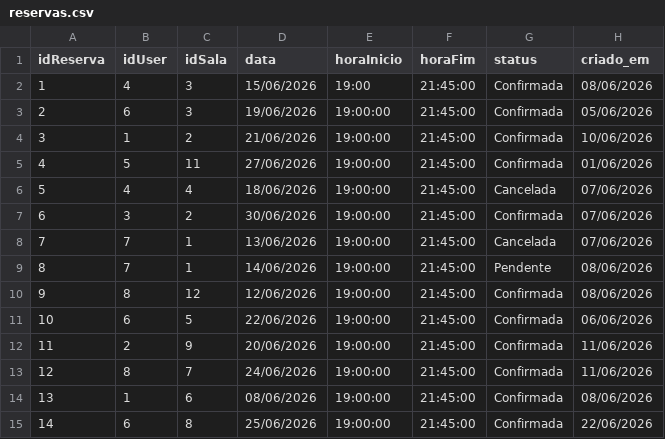
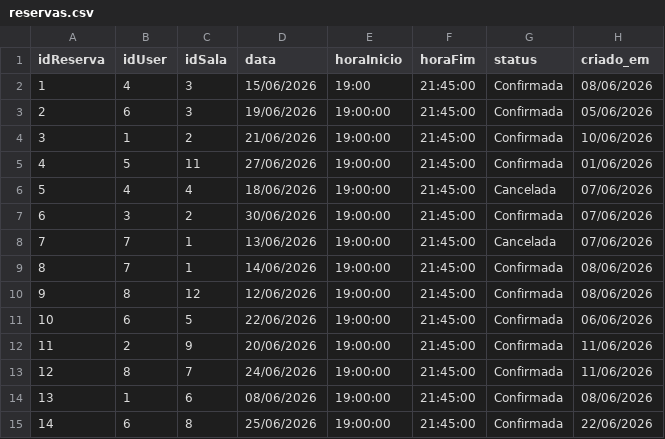
Before and after one commit to kakib3/reserva_salas_LarpTech, a CSV file: data/reservas.csv, drawn as a sheet.

Commit message:
fix: corrige status de reserva da Sala 01 que estava indevidamente Pendente

```diff
--- a/data/reservas.csv
+++ b/data/reservas.csv
@@ -8,3 +8,3 @@ idReserva;idUser;idSala;data;horaInicio;horaFim;status;criado_em
 7;7;1;13/06/2026;19:00:00;21:45:00;Cancelada;07/06/2026
-8;7;1;14/06/2026;19:00:00;21:45:00;Pendente;08/06/2026
+8;7;1;14/06/2026;19:00:00;21:45:00;Confirmada;08/06/2026
 9;8;12;12/06/2026;19:00:00;21:45:00;Confirmada;08/06/2026
```
